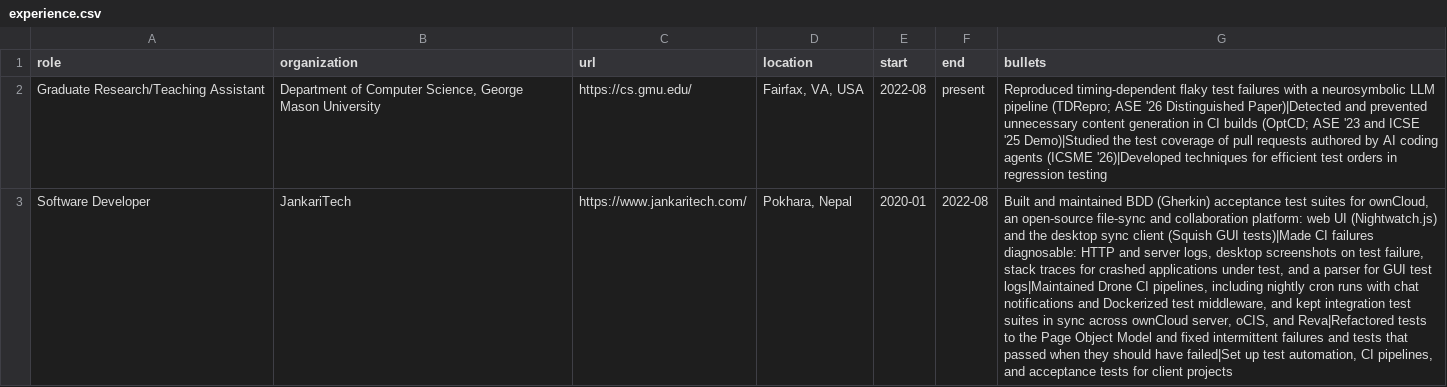
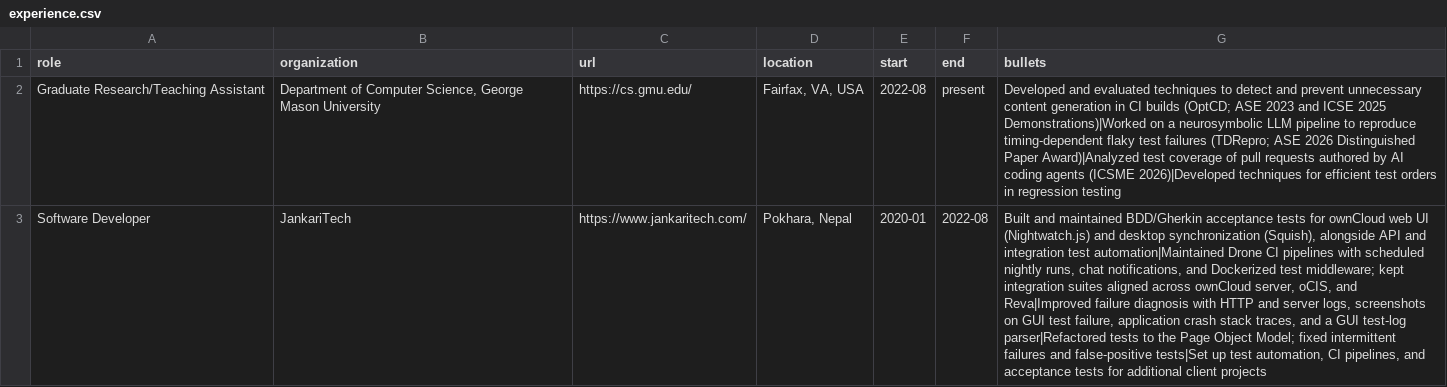
Before and after one commit to Talank/portfolio, a CSV file: cv/data/experience.csv, drawn as a sheet; the diff names each change by its address in the sheet, - before the commit and + after, or states it on an @@ line.

```diff
--- a/cv/data/experience.csv
+++ b/cv/data/experience.csv
-G2 (bullets): Reproduced timing-dependent flaky test failures with a neurosymbolic LLM pipeline (TDRepro; ASE '26 Distinguished Paper)|Detected and prevented unnecessary content generation in CI builds (OptCD; ASE '23 and ICSE '25 Demo)|Studied the test coverage of pull requests authored by AI coding agents (ICSME '26)|Developed techniques for…
+G2 (bullets): Developed and evaluated techniques to detect and prevent unnecessary content generation in CI builds (OptCD; ASE 2023 and ICSE 2025 Demonstrations)|Worked on a neurosymbolic LLM pipeline to reproduce timing-dependent flaky test failures (TDRepro; ASE 2026 Distinguished Paper Award)|Analyzed test coverage of pull requests authored by AI coding agents (ICSME 2026)|Developed techniques for…
-G3 (bullets): …and maintained BDD (Gherkin) acceptance test suites for ownCloud, an open-source file-sync and collaboration platform: web UI (Nightwatch.js) and the desktop sync client (Squish GUI tests)|Made CI failures diagnosable: HTTP and server logs, desktop screenshots on test failure, stack traces for crashed applications under test, and a parser for GUI test logs|Maintained Drone CI pipelines, including nightly cron runs with chat notifications and Dockerized test middleware, and kept integration test suites in sync across ownCloud server, oCIS, and Reva|Refactored tests to the Page Object Model and fixed intermittent failures and tests that passed when they should have failed|Set up test automation, CI pipelines, and acceptance tests for client projects
+G3 (bullets): …and maintained BDD/Gherkin acceptance tests for ownCloud web UI (Nightwatch.js) and desktop synchronization (Squish), alongside API and integration test automation|Maintained Drone CI pipelines with scheduled nightly runs, chat notifications, and Dockerized test middleware; kept integration suites aligned across ownCloud server, oCIS, and Reva|Improved failure diagnosis with HTTP and server logs, screenshots on GUI test failure, application crash stack traces, and a GUI test-log parser|Refactored tests to the Page Object Model; fixed intermittent failures and false-positive tests|Set up test automation, CI pipelines, and acceptance tests for additional client projects
```
Also changed, not shown: cv/data/opensource.csv, cv/data/profile.csv, 7 other files.
